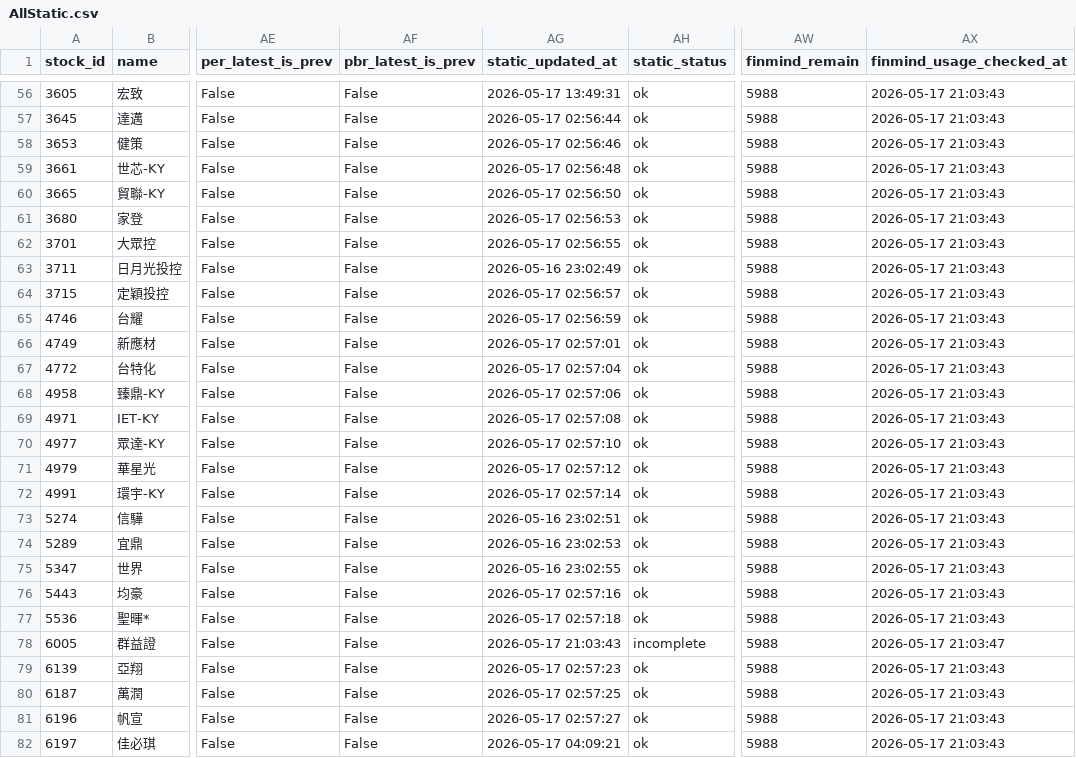
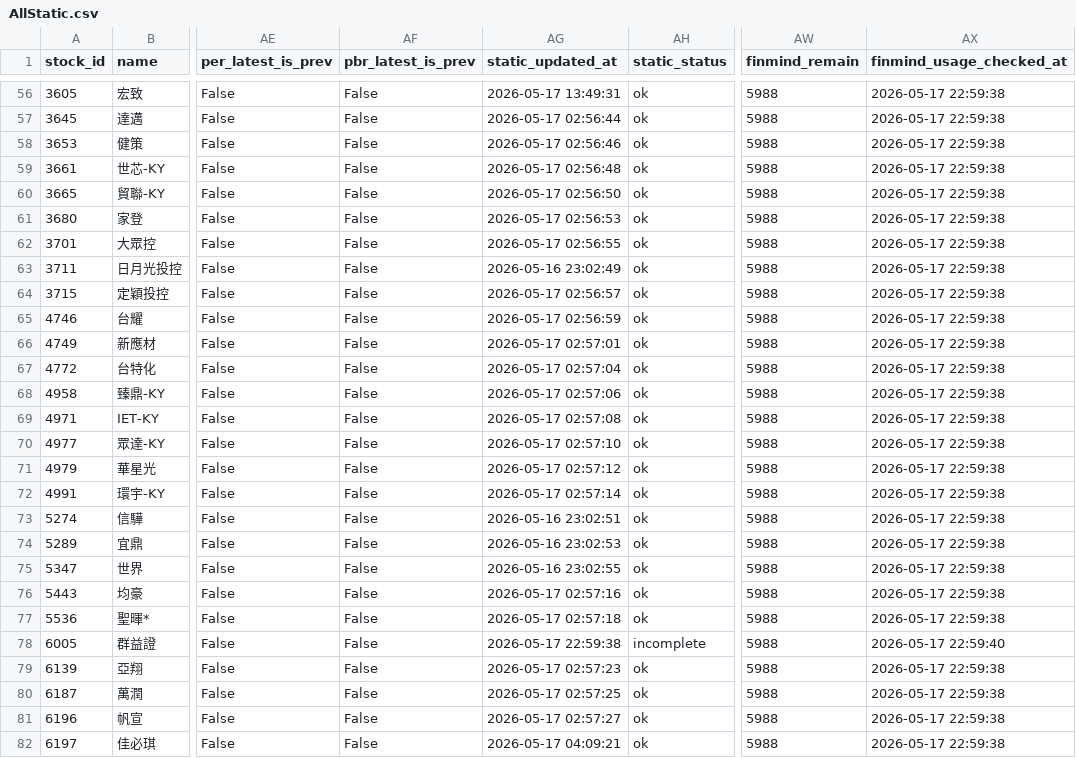
Before and after one commit to Nicole0101/Gold, a CSV file: AllStatic.csv, drawn as a sheet; only a part is shown, gaps mark what is left out; the diff covers the shown part only; the diff names each change by its address in the sheet, - before the commit and + after, or states it on an @@ line.

```diff
--- a/AllStatic.csv
+++ b/AllStatic.csv
-AX56:AX77 (finmind_usage_checked_at): 2026-05-17 21:03:43
+AX56:AX77 (finmind_usage_checked_at): 2026-05-17 22:59:38
-AG78 (static_updated_at): 2026-05-17 21:03:43
+AG78 (static_updated_at): 2026-05-17 22:59:38
-AX78 (finmind_usage_checked_at): 2026-05-17 21:03:47
+AX78 (finmind_usage_checked_at): 2026-05-17 22:59:40
-AX79:AX82 (finmind_usage_checked_at): 2026-05-17 21:03:43
+AX79:AX82 (finmind_usage_checked_at): 2026-05-17 22:59:38
```
Also changed, not shown: 95 edited cells elsewhere in this file.
